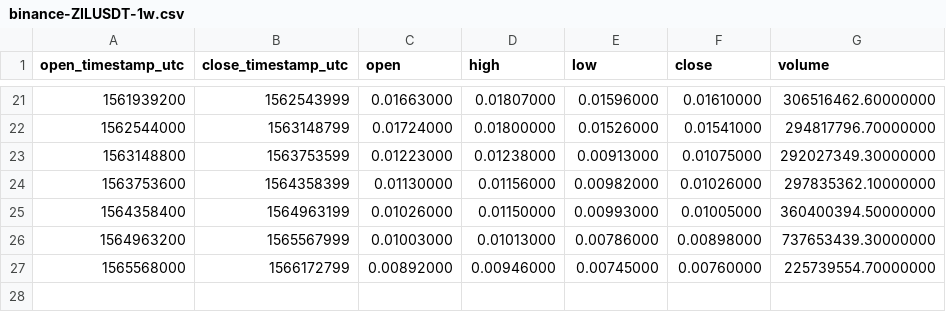
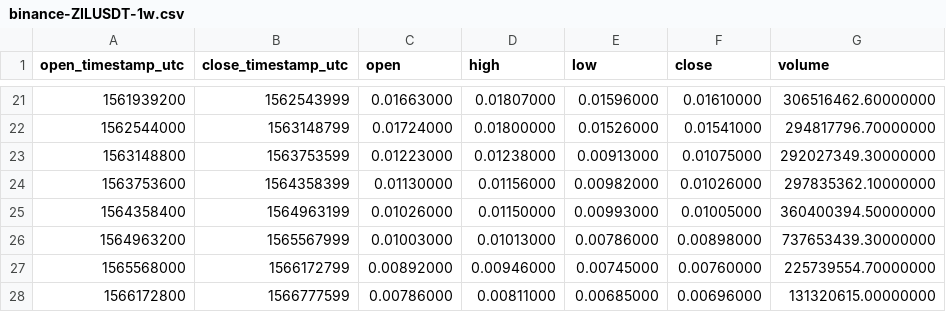
Before and after one commit to cryptobigbro/binance-ZILUSDT, a CSV file: binance-ZILUSDT-1w.csv, drawn as a sheet; only a part is shown, gaps mark what is left out; the diff names each change by its address in the sheet, - before the commit and + after, or states it on an @@ line.

```diff
--- a/binance-ZILUSDT-1w.csv
+++ b/binance-ZILUSDT-1w.csv
+row 28: 1566172800 | 1566777599 | 0.00786000 | 0.00811000 | 0.00685000 | 0.00696000 | 131320615.00000000
```
Also changed, not shown: binance-ZILUSDT-1d.csv, binance-ZILUSDT-1h.csv.
